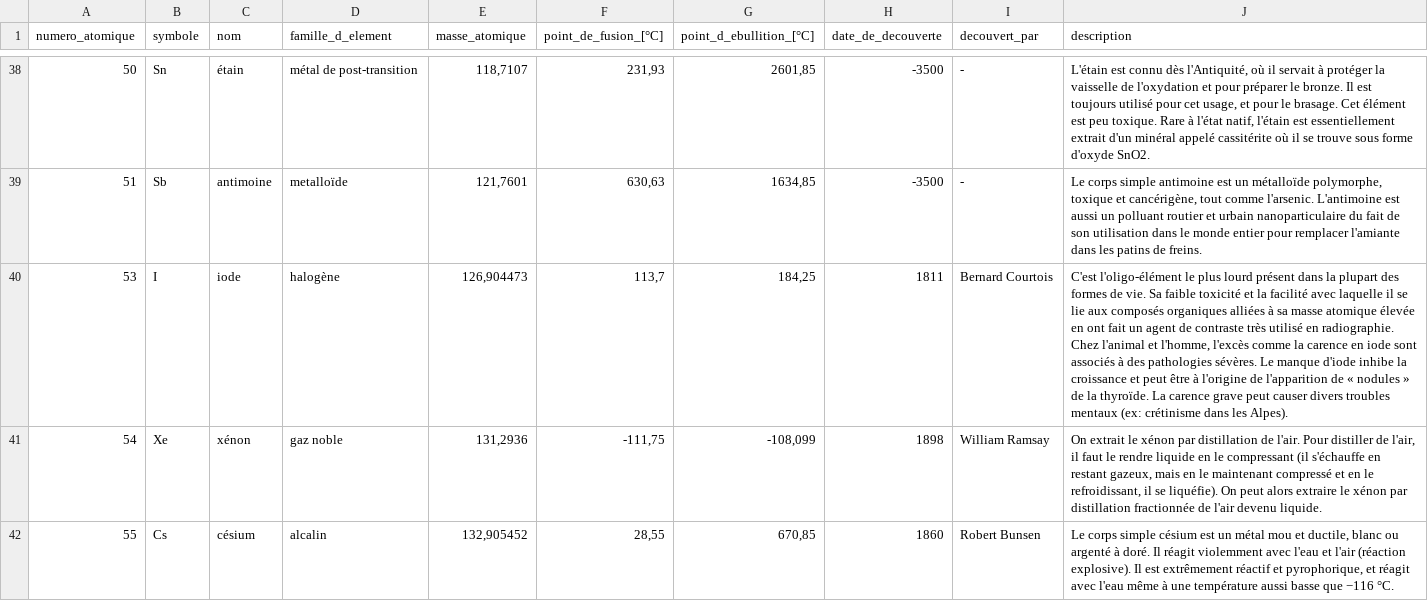
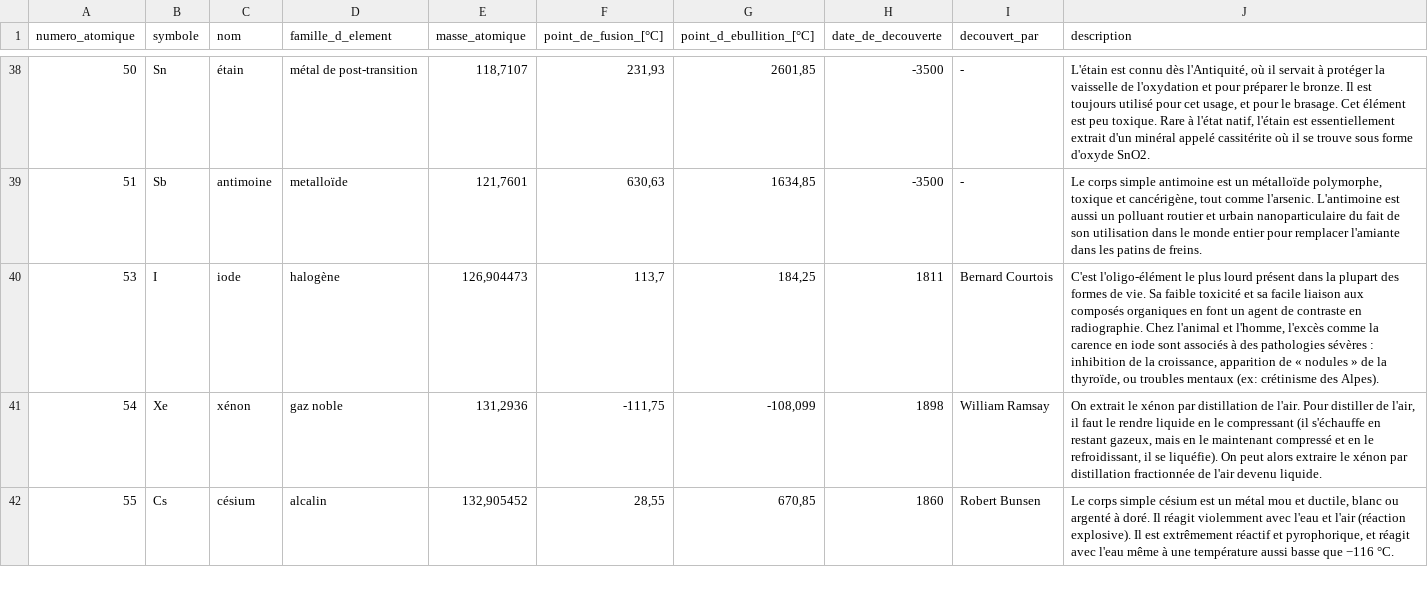
Before and after one commit to jdesmarais/tradecard_atoms, a CSV file: assets/periodic_table_atoms.csv, drawn as a sheet; only a part is shown, gaps mark what is left out; the diff covers the shown part only; the diff names each change by its address in the sheet, - before the commit and + after, or states it on an @@ line.

Commit message:
[Card] Modifying description to fit inside cards with increased font size

```diff
--- a/assets/periodic_table_atoms.csv
+++ b/assets/periodic_table_atoms.csv
-J40 (description): …toxicité et la facilité avec laquelle il se lie aux composés organiques alliées à sa masse atomique élevée en ont fait un agent de contraste très utilisé en radiographie. Chez l'animal et l'homme, l'excès comme la carence en iode sont associés à des pathologies sévères. Le manque d'iode inhibe la croissance et peut être à l'origine de l'apparition de « nodules » de la thyroïde. La carence grave peut causer divers troubles mentaux (ex: crétinisme dans les Alpes).
+J40 (description): …toxicité et sa facile liaison aux composés organiques en font un agent de contraste en radiographie. Chez l'animal et l'homme, l'excès comme la carence en iode sont associés à des pathologies sévères : inhibition de la croissance, apparition de « nodules » de la thyroïde, ou troubles mentaux (ex: crétinisme des Alpes).
```
Also changed, not shown: 14 edited cells elsewhere in this file, 3 other files.
